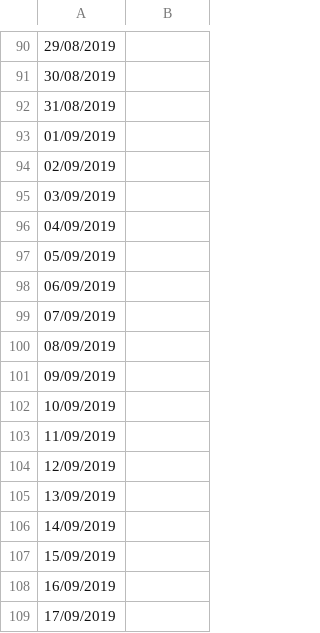
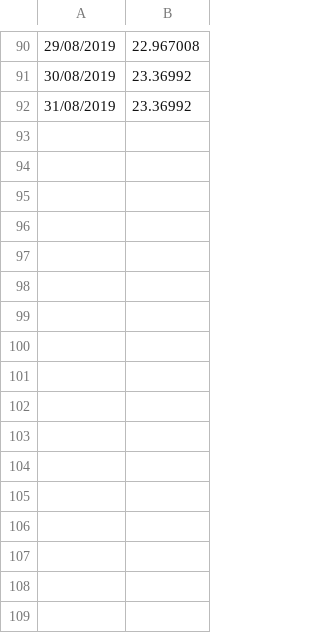
Before and after one commit to mroguljic/LDR_analysis, a CSV file: coldDoses.csv, drawn as a sheet; only a part is shown, gaps mark what is left out; the diff covers the shown part only.

```diff
--- a/coldDoses.csv
+++ b/coldDoses.csv
@@ -90,20 +90,3 @@
-29/08/2019,
-30/08/2019,
-31/08/2019,
-01/09/2019,
-02/09/2019,
-03/09/2019,
-04/09/2019,
-05/09/2019,
-06/09/2019,
-07/09/2019,
-08/09/2019,
-09/09/2019,
-10/09/2019,
-11/09/2019,
-12/09/2019,
-13/09/2019,
-14/09/2019,
-15/09/2019,
-16/09/2019,
-17/09/2019,
+29/08/2019,22.967008
+30/08/2019,23.36992
+31/08/2019,23.36992
```
Also changed, not shown: 41 removed rows and 28 edited cells elsewhere in this file, roomTempDoses.csv, 3 other files.
